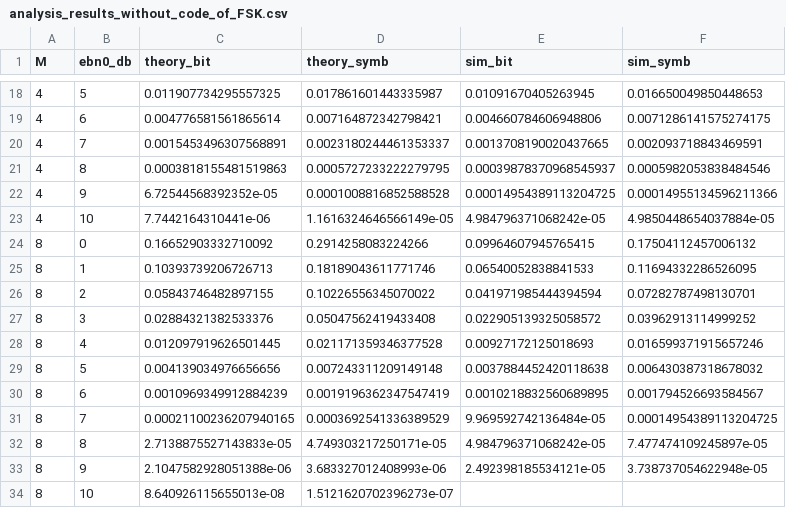
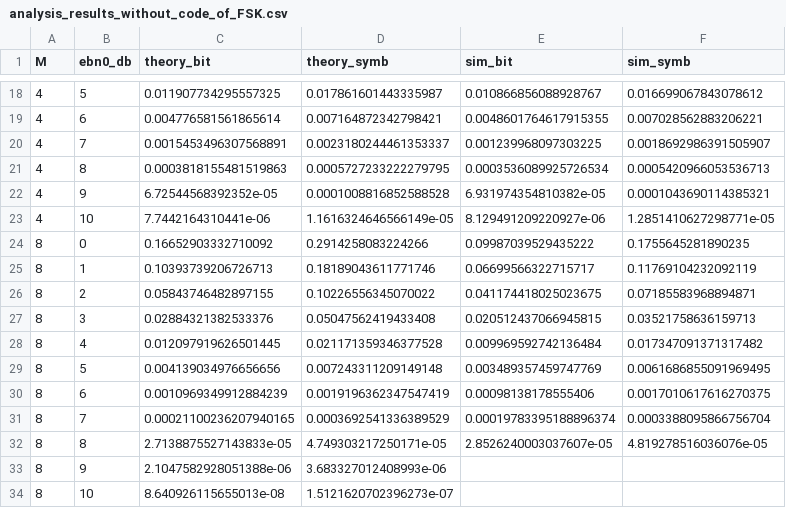
Before and after one commit to JuanBiancuzzo/TPs-TCD, a CSV file: data/analisis/analysis_results_without_code_of_FSK.csv, drawn as a sheet; only a part is shown, gaps mark what is left out; the diff covers the shown part only.

```diff
--- a/data/analisis/analysis_results_without_code_of_FSK.csv
+++ b/data/analisis/analysis_results_without_code_of_FSK.csv
@@ -18,17 +18,17 @@ M,ebn0_db,theory_bit,theory_symb,sim_bit,sim_symb
-4,5,0.011907734295557325,0.017861601443335987,0.01091670405263945,0.016650049850448653
-4,6,0.004776581561865614,0.007164872342798421,0.004660784606948806,0.0071286141575274175
-4,7,0.0015453496307568891,0.0023180244461353337,0.0013708190020437665,0.002093718843469591
-4,8,0.0003818155481519863,0.0005727233222279795,0.00039878370968545937,0.0005982053838484546
-4,9,6.72544568392352e-05,0.0001008816852588528,0.00014954389113204725,0.00014955134596211366
-4,10,7.7442164310441e-06,1.1616324646566149e-05,4.984796371068242e-05,4.9850448654037884e-05
-8,0,0.16652903332710092,0.2914258083224266,0.09964607945765415,0.17504112457006132
-8,1,0.10393739206726713,0.18189043611771746,0.06540052838841533,0.11694332286526095
-8,2,0.05843746482897155,0.10226556345070022,0.041971985444394594,0.07282787498130701
-8,3,0.02884321382533376,0.05047562419433408,0.022905139325058572,0.03962913114999252
-8,4,0.012097919626501445,0.021171359346377528,0.00927172125018693,0.016599371915657246
-8,5,0.004139034976656656,0.007243311209149148,0.0037884452420118638,0.006430387318678032
-8,6,0.0010969349912884239,0.0019196362347547419,0.0010218832560689895,0.001794526693584567
-8,7,0.00021100236207940165,0.0003692541336389529,9.969592742136484e-05,0.00014954389113204725
-8,8,2.7138875527143833e-05,4.749303217250171e-05,4.984796371068242e-05,7.477474109245897e-05
-8,9,2.1047582928051388e-06,3.683327012408993e-06,2.492398185534121e-05,3.738737054622948e-05
+4,5,0.011907734295557325,0.017861601443335987,0.010866856088928767,0.016699067843078612
+4,6,0.004776581561865614,0.007164872342798421,0.0048601764617915355,0.007028562883206221
+4,7,0.0015453496307568891,0.0023180244461353337,0.001239968097303225,0.0018692986391505907
+4,8,0.0003818155481519863,0.0005727233222279795,0.0003536089925726534,0.0005420966053536713
+4,9,6.72544568392352e-05,0.0001008816852588528,6.931974354810382e-05,0.0001043690114385321
+4,10,7.7442164310441e-06,1.1616324646566149e-05,8.129491209220927e-06,1.2851410627298771e-05
+8,0,0.16652903332710092,0.2914258083224266,0.09987039529435222,0.1755645281890235
+8,1,0.10393739206726713,0.18189043611771746,0.06699566322715717,0.11769104232092119
+8,2,0.05843746482897155,0.10226556345070022,0.041174418025023675,0.07185583968894871
+8,3,0.02884321382533376,0.05047562419433408,0.020512437066945815,0.03521758636159713
+8,4,0.012097919626501445,0.021171359346377528,0.009969592742136484,0.017347091371317482
+8,5,0.004139034976656656,0.007243311209149148,0.003489357459747769,0.0061686855091969495
+8,6,0.0010969349912884239,0.0019196362347547419,0.00098138178555406,0.0017010617616270375
+8,7,0.00021100236207940165,0.0003692541336389529,0.00019783395188896374,0.0003388095866756704
+8,8,2.7138875527143833e-05,4.749303217250171e-05,2.8526240003037607e-05,4.819278516036076e-05
+8,9,2.1047582928051388e-06,3.683327012408993e-06,,
 8,10,8.640926115655013e-08,1.5121620702396273e-07,,
```
Also changed, not shown: 50 edited cells elsewhere in this file, data/analisis/analysis_results_with_code_of_FSK.csv, data/analisis/analysis_results_with_code_of_PSK.csv, 22 other files.
